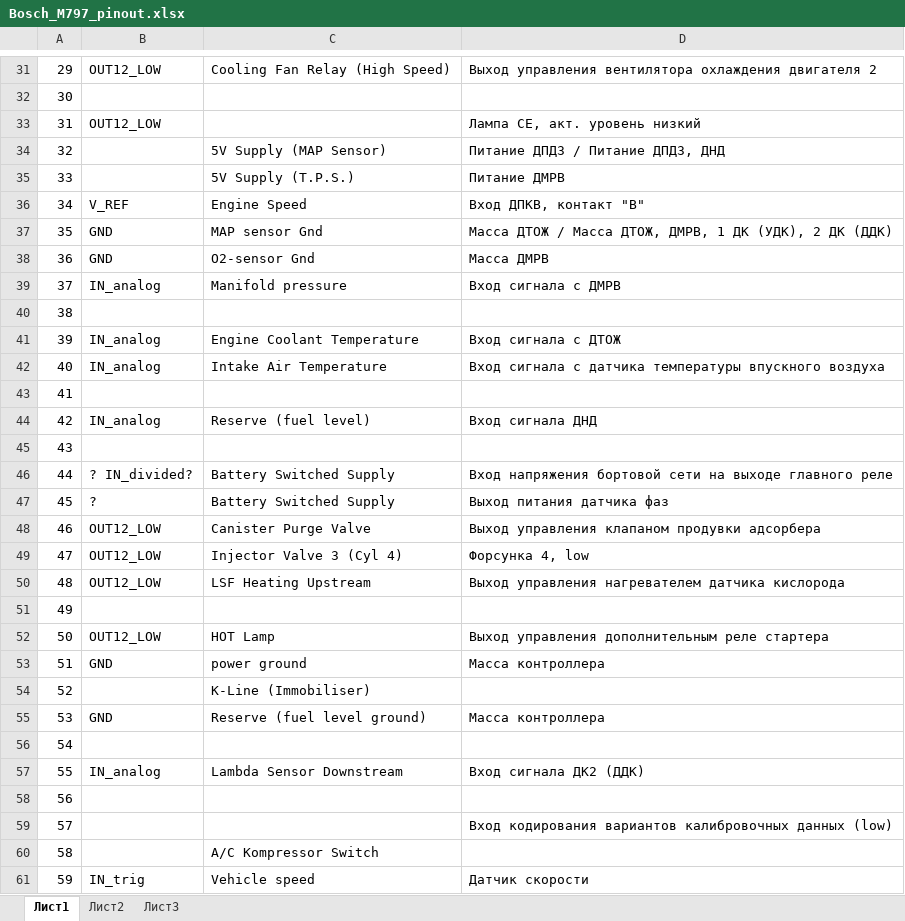
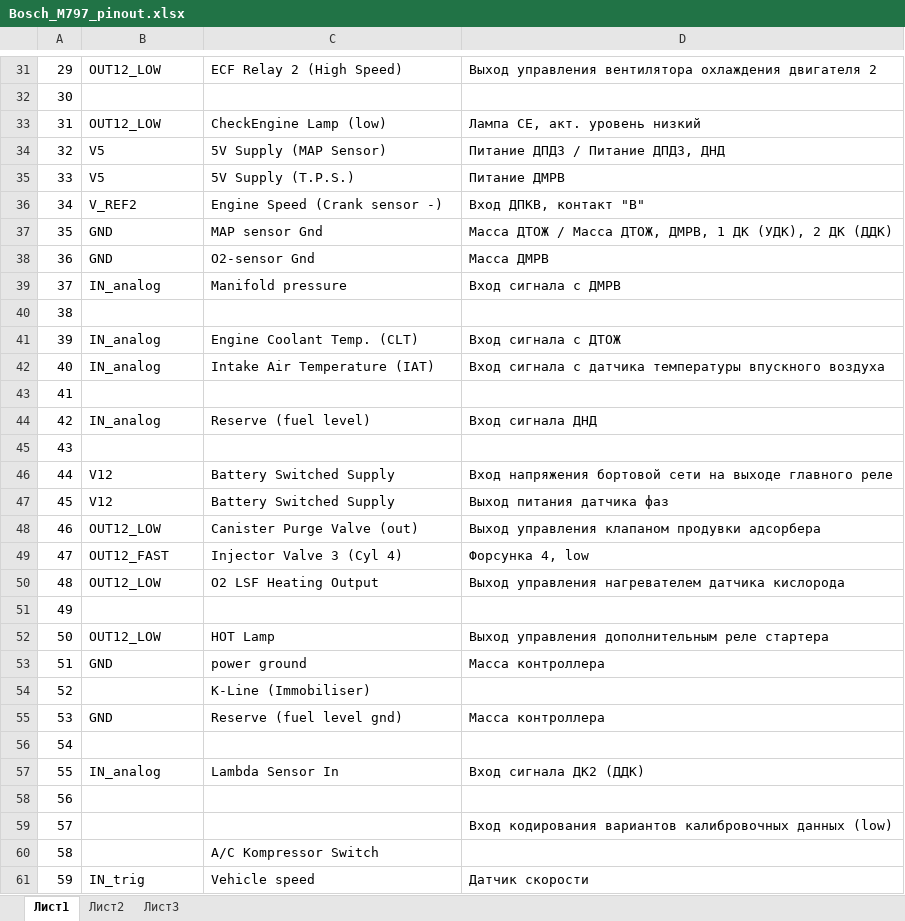
Before and after one commit to andreika-git/deucalion, an Excel workbook: Connectors/M7.9.7/Bosch_M797_pinout.xlsx, sheet Лист1, drawn as a sheet; only a part is shown, gaps mark what is left out; values as stored, in another font and other column widths than the file's, no borders; the diff covers the shown part only; the diff names each change by its address in the sheet, - before the commit and + after, or states it on an @@ line.

```diff
--- a/Connectors/M7.9.7/Bosch_M797_pinout.xlsx (sheet Лист1)
+++ b/Connectors/M7.9.7/Bosch_M797_pinout.xlsx (sheet Лист1)
-C31: Cooling Fan Relay (High Speed)
+C31: ECF Relay 2 (High Speed)
-C33: (empty)
+C33: CheckEngine Lamp (low)
-B34:B35: (empty)
+B34:B35: V5
-B36: V_REF
+B36: V_REF2
-C36: Engine Speed
+C36: Engine Speed (Crank sensor -)
-C41: Engine Coolant Temperature
+C41: Engine Coolant Temp. (CLT)
-C42: Intake Air Temperature
+C42: Intake Air Temperature (IAT)
-B46: ? IN_divided?
+B46: V12
-B47: ?
+B47: V12
-C48: Canister Purge Valve
+C48: Canister Purge Valve (out)
-B49: OUT12_LOW
+B49: OUT12_FAST
-C50: LSF Heating Upstream
+C50: O2 LSF Heating Output
-C55: Reserve (fuel level ground)
+C55: Reserve (fuel level gnd)
-C57: Lambda Sensor Downstream
+C57: Lambda Sensor In
```
Also changed, not shown: 33 edited cells and cell formats elsewhere in this sheet, 13 other files.
